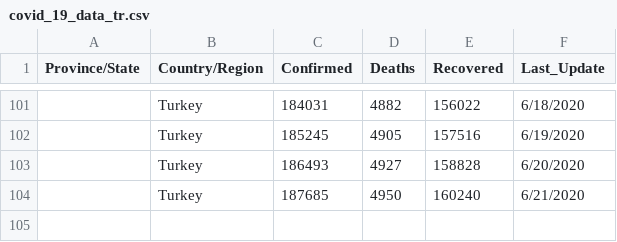
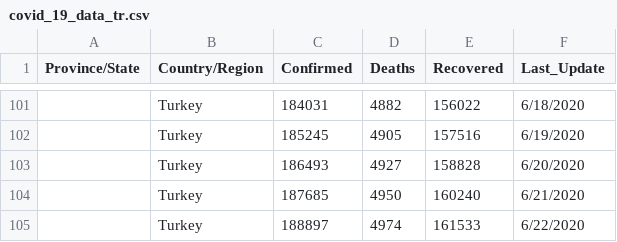
Before and after one commit to gkhan496/Covid19-in-Turkey, a CSV file: covid_19_data_tr.csv, drawn as a sheet; only a part is shown, gaps mark what is left out; the diff names each change by its address in the sheet, - before the commit and + after, or states it on an @@ line.

```diff
--- a/covid_19_data_tr.csv
+++ b/covid_19_data_tr.csv
+row 105:  | Turkey | 188897 | 4974 | 161533 | 6/22/2020
```
Also changed, not shown: test_numbers.csv, time_series_covid_19_confirmed_tr.csv, 5 other files.
